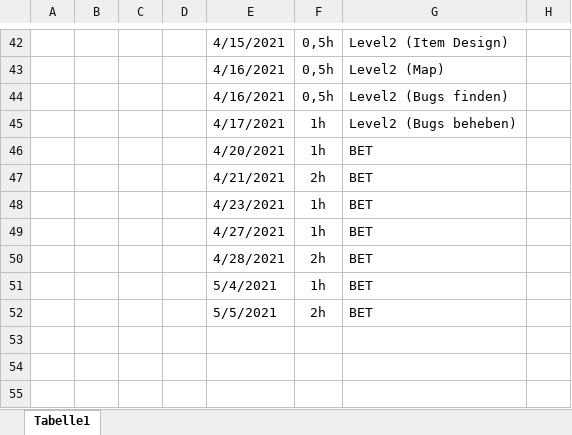
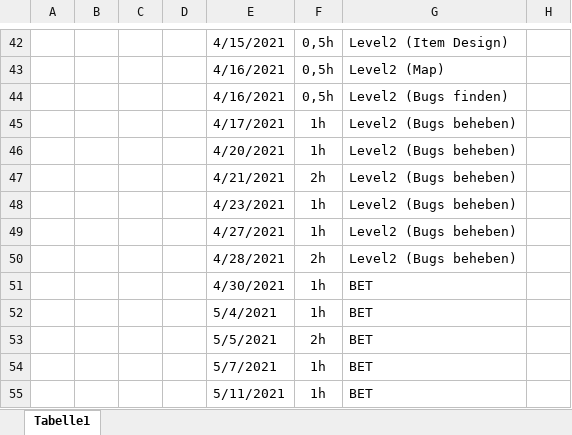
Before and after one commit to LukasSchneider1/Game-Information, an Excel workbook: Zeitplan.xlsx, sheet Tabelle1, drawn as a sheet; only a part is shown, gaps mark what is left out; values as stored, in another font and other column widths than the file's, no borders; the diff names each change by its address in the sheet, - before the commit and + after, or states it on an @@ line.

Commit message:
update

```diff
--- a/Zeitplan.xlsx (sheet Tabelle1)
+++ b/Zeitplan.xlsx (sheet Tabelle1)
-G46:G50: BET
+G46:G50: Level2 (Bugs beheben)
+row 51:  |  |  |  | 4/30/2021 | 1h | BET
+row 54:  |  |  |  | 5/7/2021 | 1h | BET
+row 55:  |  |  |  | 5/11/2021 | 1h | BET
```
